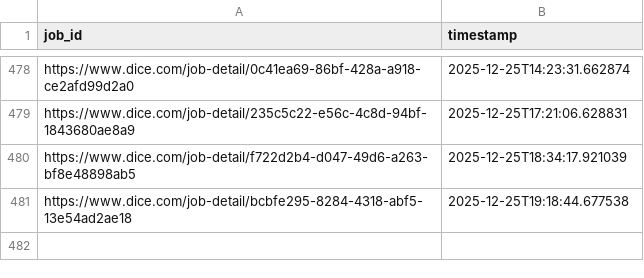
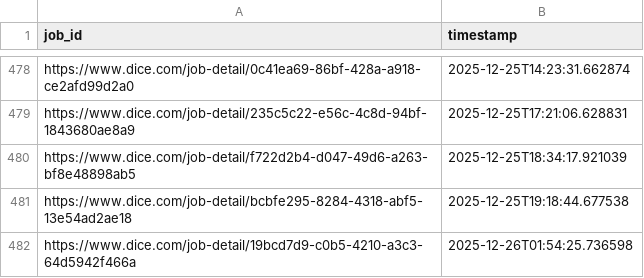
Before and after one commit to syedhussaini1995/dice-job-alerts, a CSV file: sent_jobs.csv, drawn as a sheet; only a part is shown, gaps mark what is left out.

```diff
--- a/sent_jobs.csv
+++ b/sent_jobs.csv
@@ -481 +481,2 @@ https://www.dice.com/job-detail/f722d2b4-d047-49d6-a263-bf8e48898ab5,2025-12-25T
 https://www.dice.com/job-detail/bcbfe295-8284-4318-abf5-13e54ad2ae18,2025-12-25T19:18:44.677538
+https://www.dice.com/job-detail/19bcd7d9-c0b5-4210-a3c3-64d5942f466a,2025-12-26T01:54:25.736598
```
